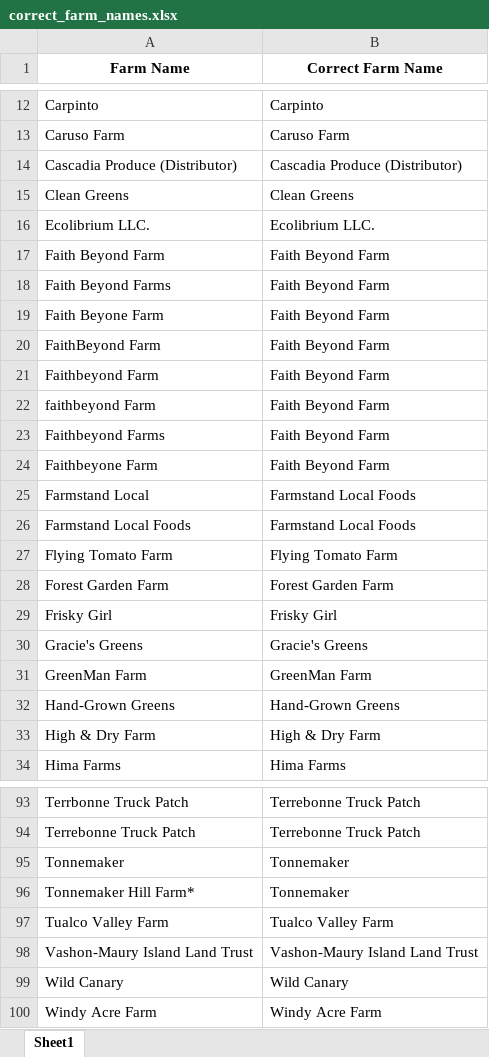
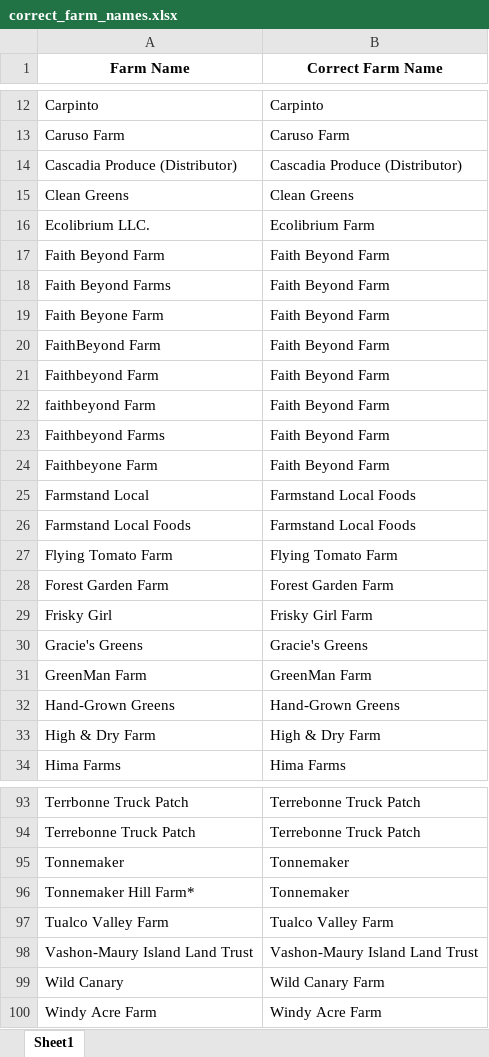
Before and after one commit to jmaynard-zhang/harvest-against-hunger, an Excel workbook: Data/correct_farm_names.xlsx, sheet Sheet1, drawn as a sheet; only a part is shown, gaps mark what is left out; values as stored, in another font and other column widths than the file's, no borders; the diff names each change by its address in the sheet, - before the commit and + after, or states it on an @@ line.

Commit message:
Fix farm names

```diff
--- a/Data/correct_farm_names.xlsx (sheet Sheet1)
+++ b/Data/correct_farm_names.xlsx (sheet Sheet1)
-B16 (Correct Farm Name): Ecolibrium LLC.
+B16 (Correct Farm Name): Ecolibrium Farm
-B29 (Correct Farm Name): Frisky Girl
+B29 (Correct Farm Name): Frisky Girl Farm
-B99 (Correct Farm Name): Wild Canary
+B99 (Correct Farm Name): Wild Canary Farm
```
Also changed, not shown: 1 other file.
